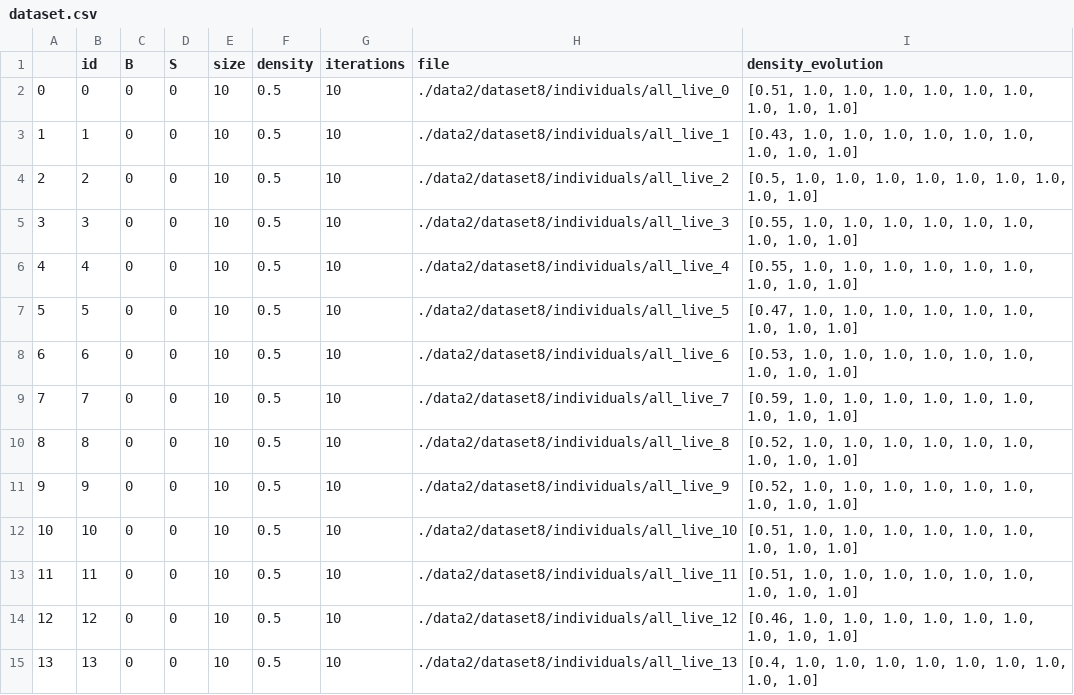
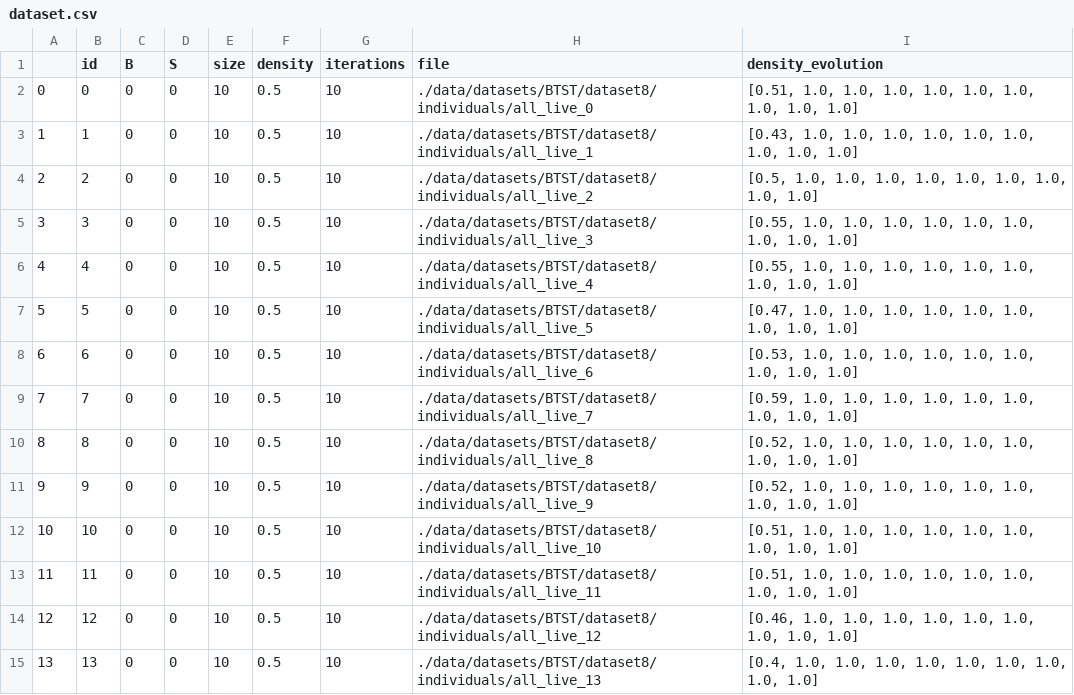
Before and after one commit to ezegonmac/TFG-CellularAutomata, a CSV file: data/datasets/BTST/dataset8/dataset.csv, drawn as a sheet; only a part is shown; the diff covers the shown part only.

```diff
--- a/data/datasets/BTST/dataset8/dataset.csv
+++ b/data/datasets/BTST/dataset8/dataset.csv
@@ -1,15 +1,15 @@
 ,id,B,S,size,density,iterations,file,density_evolution
-0,0,0,0,10,0.5,10,./data2/dataset8/individuals/all_live_0,"[0.51, 1.0, 1.0, 1.0, 1.0, 1.0, 1.0, 1.0, 1.0, 1.0]"
-1,1,0,0,10,0.5,10,./data2/dataset8/individuals/all_live_1,"[0.43, 1.0, 1.0, 1.0, 1.0, 1.0, 1.0, 1.0, 1.0, 1.0]"
-2,2,0,0,10,0.5,10,./data2/dataset8/individuals/all_live_2,"[0.5, 1.0, 1.0, 1.0, 1.0, 1.0, 1.0, 1.0, 1.0, 1.0]"
-3,3,0,0,10,0.5,10,./data2/dataset8/individuals/all_live_3,"[0.55, 1.0, 1.0, 1.0, 1.0, 1.0, 1.0, 1.0, 1.0, 1.0]"
-4,4,0,0,10,0.5,10,./data2/dataset8/individuals/all_live_4,"[0.55, 1.0, 1.0, 1.0, 1.0, 1.0, 1.0, 1.0, 1.0, 1.0]"
-5,5,0,0,10,0.5,10,./data2/dataset8/individuals/all_live_5,"[0.47, 1.0, 1.0, 1.0, 1.0, 1.0, 1.0, 1.0, 1.0, 1.0]"
-6,6,0,0,10,0.5,10,./data2/dataset8/individuals/all_live_6,"[0.53, 1.0, 1.0, 1.0, 1.0, 1.0, 1.0, 1.0, 1.0, 1.0]"
-7,7,0,0,10,0.5,10,./data2/dataset8/individuals/all_live_7,"[0.59, 1.0, 1.0, 1.0, 1.0, 1.0, 1.0, 1.0, 1.0, 1.0]"
-8,8,0,0,10,0.5,10,./data2/dataset8/individuals/all_live_8,"[0.52, 1.0, 1.0, 1.0, 1.0, 1.0, 1.0, 1.0, 1.0, 1.0]"
-9,9,0,0,10,0.5,10,./data2/dataset8/individuals/all_live_9,"[0.52, 1.0, 1.0, 1.0, 1.0, 1.0, 1.0, 1.0, 1.0, 1.0]"
-10,10,0,0,10,0.5,10,./data2/dataset8/individuals/all_live_10,"[0.51, 1.0, 1.0, 1.0, 1.0, 1.0, 1.0, 1.0, 1.0, 1.0]"
-11,11,0,0,10,0.5,10,./data2/dataset8/individuals/all_live_11,"[0.51, 1.0, 1.0, 1.0, 1.0, 1.0, 1.0, 1.0, 1.0, 1.0]"
-12,12,0,0,10,0.5,10,./data2/dataset8/individuals/all_live_12,"[0.46, 1.0, 1.0, 1.0, 1.0, 1.0, 1.0, 1.0, 1.0, 1.0]"
-13,13,0,0,10,0.5,10,./data2/dataset8/individuals/all_live_13,"[0.4, 1.0, 1.0, 1.0, 1.0, 1.0, 1.0, 1.0, 1.0, 1.0]"
+0,0,0,0,10,0.5,10,./data/datasets/BTST/dataset8/individuals/all_live_0,"[0.51, 1.0, 1.0, 1.0, 1.0, 1.0, 1.0, 1.0, 1.0, 1.0]"
+1,1,0,0,10,0.5,10,./data/datasets/BTST/dataset8/individuals/all_live_1,"[0.43, 1.0, 1.0, 1.0, 1.0, 1.0, 1.0, 1.0, 1.0, 1.0]"
+2,2,0,0,10,0.5,10,./data/datasets/BTST/dataset8/individuals/all_live_2,"[0.5, 1.0, 1.0, 1.0, 1.0, 1.0, 1.0, 1.0, 1.0, 1.0]"
+3,3,0,0,10,0.5,10,./data/datasets/BTST/dataset8/individuals/all_live_3,"[0.55, 1.0, 1.0, 1.0, 1.0, 1.0, 1.0, 1.0, 1.0, 1.0]"
+4,4,0,0,10,0.5,10,./data/datasets/BTST/dataset8/individuals/all_live_4,"[0.55, 1.0, 1.0, 1.0, 1.0, 1.0, 1.0, 1.0, 1.0, 1.0]"
+5,5,0,0,10,0.5,10,./data/datasets/BTST/dataset8/individuals/all_live_5,"[0.47, 1.0, 1.0, 1.0, 1.0, 1.0, 1.0, 1.0, 1.0, 1.0]"
+6,6,0,0,10,0.5,10,./data/datasets/BTST/dataset8/individuals/all_live_6,"[0.53, 1.0, 1.0, 1.0, 1.0, 1.0, 1.0, 1.0, 1.0, 1.0]"
+7,7,0,0,10,0.5,10,./data/datasets/BTST/dataset8/individuals/all_live_7,"[0.59, 1.0, 1.0, 1.0, 1.0, 1.0, 1.0, 1.0, 1.0, 1.0]"
+8,8,0,0,10,0.5,10,./data/datasets/BTST/dataset8/individuals/all_live_8,"[0.52, 1.0, 1.0, 1.0, 1.0, 1.0, 1.0, 1.0, 1.0, 1.0]"
+9,9,0,0,10,0.5,10,./data/datasets/BTST/dataset8/individuals/all_live_9,"[0.52, 1.0, 1.0, 1.0, 1.0, 1.0, 1.0, 1.0, 1.0, 1.0]"
+10,10,0,0,10,0.5,10,./data/datasets/BTST/dataset8/individuals/all_live_10,"[0.51, 1.0, 1.0, 1.0, 1.0, 1.0, 1.0, 1.0, 1.0, 1.0]"
+11,11,0,0,10,0.5,10,./data/datasets/BTST/dataset8/individuals/all_live_11,"[0.51, 1.0, 1.0, 1.0, 1.0, 1.0, 1.0, 1.0, 1.0, 1.0]"
+12,12,0,0,10,0.5,10,./data/datasets/BTST/dataset8/individuals/all_live_12,"[0.46, 1.0, 1.0, 1.0, 1.0, 1.0, 1.0, 1.0, 1.0, 1.0]"
+13,13,0,0,10,0.5,10,./data/datasets/BTST/dataset8/individuals/all_live_13,"[0.4, 1.0, 1.0, 1.0, 1.0, 1.0, 1.0, 1.0, 1.0, 1.0]"
```
Also changed, not shown: 26 edited cells elsewhere in this file, 57 other files.
